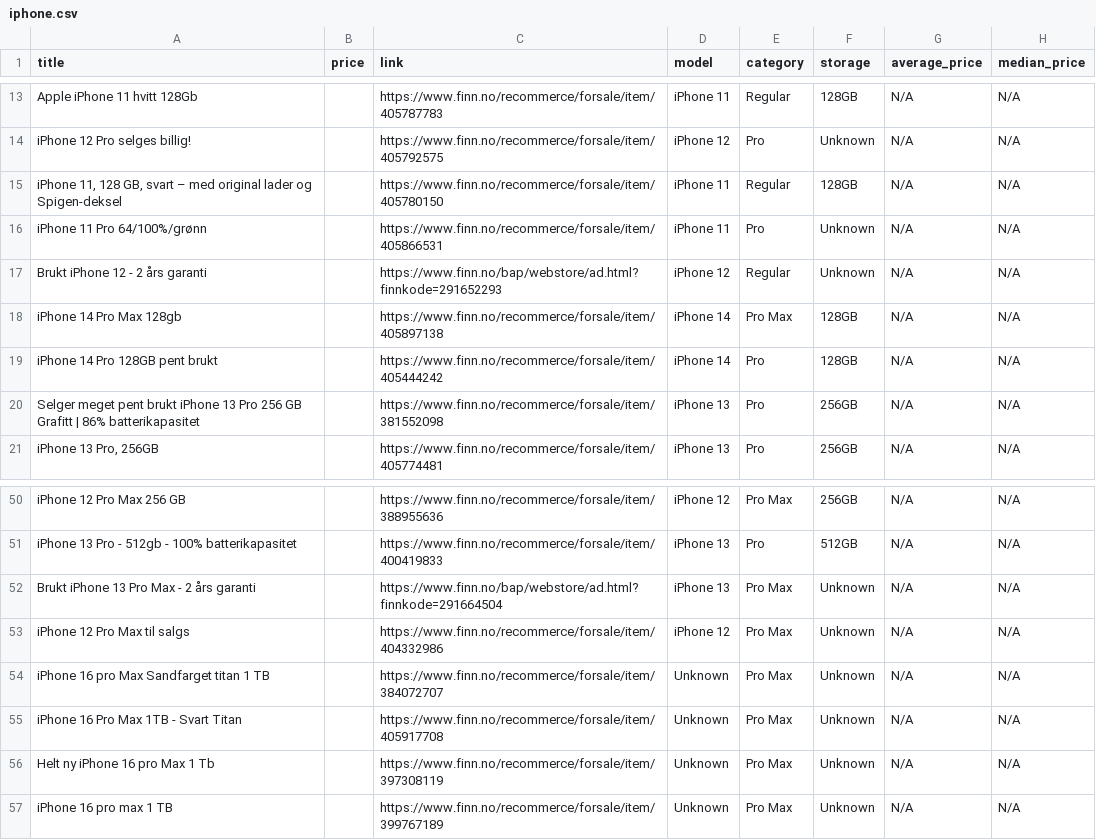
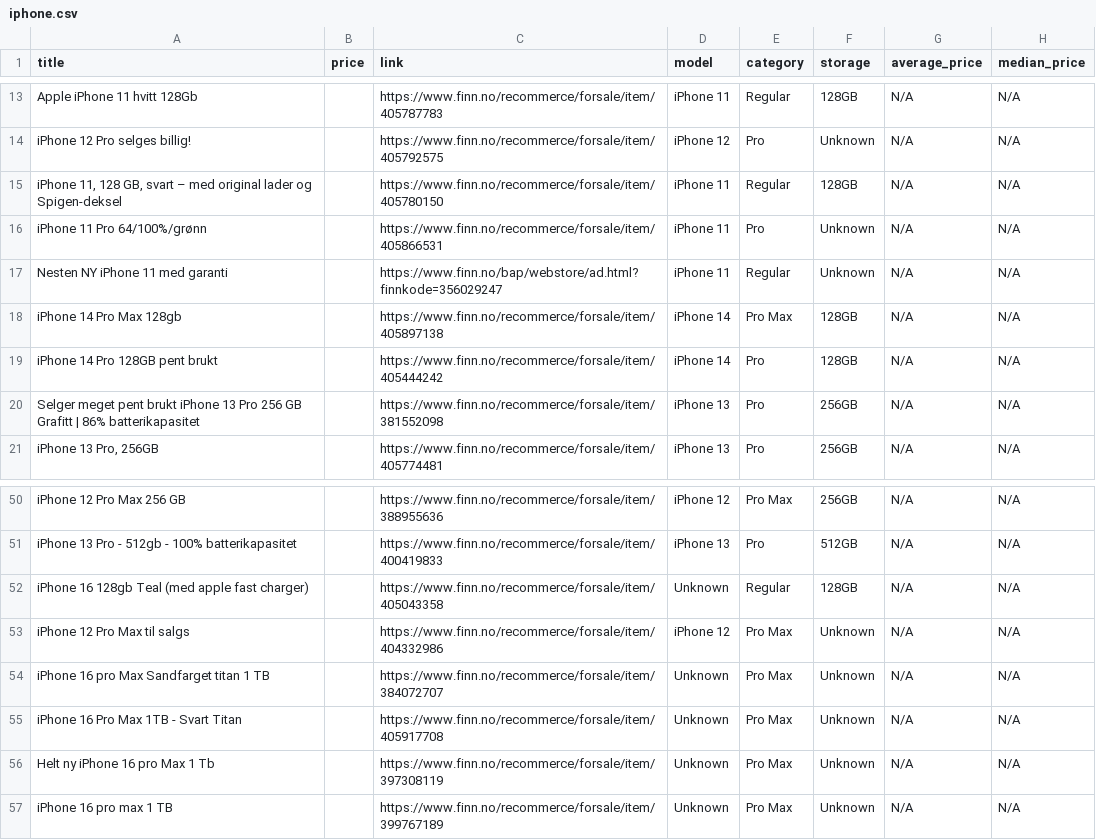
Before and after one commit to JibbelJabbel/Scrap, a CSV file: iphone.csv, drawn as a sheet; only a part is shown, gaps mark what is left out.

```diff
--- a/iphone.csv
+++ b/iphone.csv
@@ -16,3 +16,3 @@ iPhone 12 Pro selges billig!,,https://www.finn.no/recommerce/forsale/item/405792
 iPhone 11 Pro 64/100%/grønn,,https://www.finn.no/recommerce/forsale/item/405866531,iPhone 11,Pro,Unknown,N/A,N/A
-Brukt iPhone 12 - 2 års garanti,,https://www.finn.no/bap/webstore/ad.html?finnkode=291652293,iPhone 12,Regular,Unknown,N/A,N/A
+Nesten NY iPhone 11 med garanti,,https://www.finn.no/bap/webstore/ad.html?finnkode=356029247,iPhone 11,Regular,Unknown,N/A,N/A
 iPhone 14 Pro Max 128gb,,https://www.finn.no/recommerce/forsale/item/405897138,iPhone 14,Pro Max,128GB,N/A,N/A
@@ -51,3 +51,3 @@ iPhone 12 Pro Max 256 GB,,https://www.finn.no/recommerce/forsale/item/388955636,
 iPhone 13 Pro - 512gb - 100% batterikapasitet,,https://www.finn.no/recommerce/forsale/item/400419833,iPhone 13,Pro,512GB,N/A,N/A
-Brukt iPhone 13 Pro Max - 2 års garanti,,https://www.finn.no/bap/webstore/ad.html?finnkode=291664504,iPhone 13,Pro Max,Unknown,N/A,N/A
+iPhone 16 128gb Teal (med apple fast charger),,https://www.finn.no/recommerce/forsale/item/405043358,Unknown,Regular,128GB,N/A,N/A
 iPhone 12 Pro Max til salgs,,https://www.finn.no/recommerce/forsale/item/404332986,iPhone 12,Pro Max,Unknown,N/A,N/A
```
